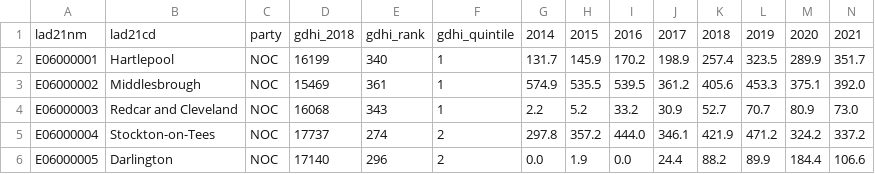
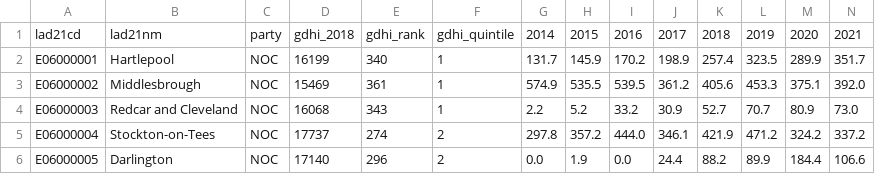
Before and after one commit to bothness/geo-data, a CSV file: csv/uk-asylum-data-2021.csv, drawn as a sheet; only a part is shown.

Commit message:
Update uk-asylum-data-2021.csv

```diff
--- a/csv/uk-asylum-data-2021.csv
+++ b/csv/uk-asylum-data-2021.csv
@@ -1,2 +1,2 @@
-lad21nm,lad21cd,party,gdhi_2018,gdhi_rank,gdhi_quintile,2014,2015,2016,2017,2018,2019,2020,2021
+lad21cd,lad21nm,party,gdhi_2018,gdhi_rank,gdhi_quintile,2014,2015,2016,2017,2018,2019,2020,2021
 E06000001,Hartlepool,NOC,16199,340,1,131.7,145.9,170.2,198.9,257.4,323.5,289.9,351.7
```
